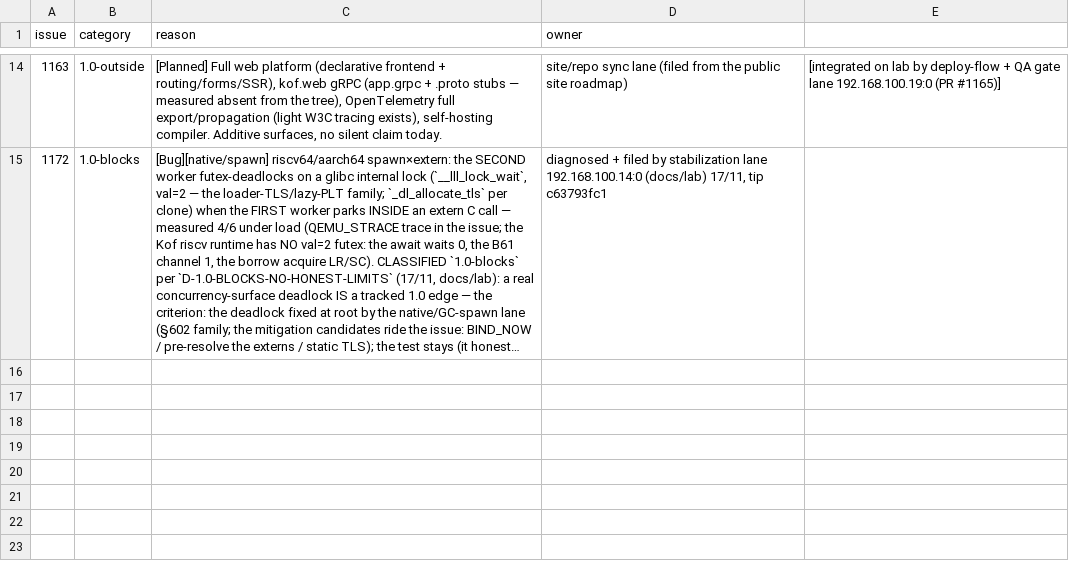
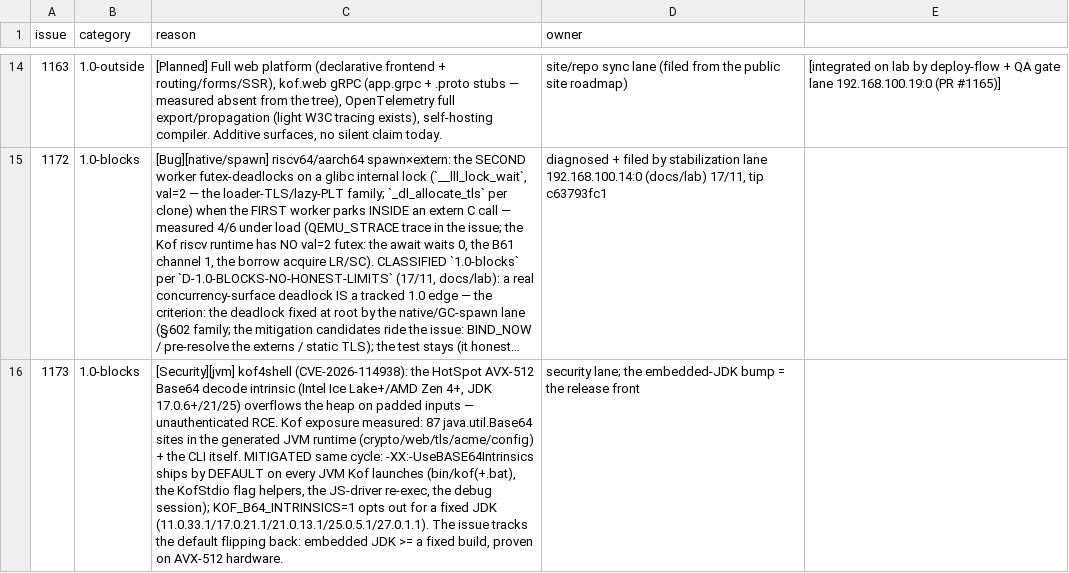
Before and after one commit to KofLang/Kof4j, a TSV file: scripts/release-blockers.tsv, drawn as a sheet; only a part is shown, gaps mark what is left out; long unchanged cells end in …; the diff names each change by its address in the sheet, - before the commit and + after, or states it on an @@ line.

Commit message:
security: kof4shell (CVE-2026-114938) mitigated — every JVM Kof launches carries -XX:-UseBASE64Intrinsics by default; KOF_B64_INTRINSICS=1 opts out for a fixed JDK
The CVE: a heap overflow in HotSpot's AVX-512 VBMI Base64 decode intrinsic
(Intel Ice Lake+/AMD Zen 4+; JDK 17.0.6+/21/25; padded inputs to
java.util.Base64's decoder) — unauthenticated RCE, CVSS v4.0 9.2 (Oracle
3.1: 8.1). Fixed upstream in JDK 11.0.33.1/17.0.21.1/21.0.13.1/25.0.5.1/
27.0.1.1.

Kof exposure (measured): 87 java.util.Base64 sites in the generated JVM
runtime (crypto/web/tls/acme/config — several decode network-controlled
input: JWT, web, config) + the CLI itself (deps/config/acme). The
kof.encoding base64 face is Kof's own tolerant implementation (JVM/x86/
riscv/aarch) and is NOT affected — it never touches the intrinsic.

The mitigation rides every launch path:
- bin/kof / bin/kof.bat — the CLI process itself;
- KofStdio.inheritedJvmFlags()/capturedJvmFlags() — the chokepoint for
  run/serve/test/workflow/makealive/bench/profile/compare child JVMs;
- the JS-driver re-exec (CmdRun) and the debug session (KofDebugJvmSession)
  — the two paths that bypass the chokepoint.

KOF_B64_INTRINSICS=1 re-enables the intrinsic for an operator on a fixed
JDK (the gate reads the env var live). The default flips back when the
embedded distribution JDK is >= a fixed build, proven on AVX-512 hardware
(#1173, 1.0-blocks, ledger row added).

PROOF (executed): RED-first — Kof4ShellMitigationTest fails to COMPILE
against the pre-fix tree (BASE64_INTRINSIC_FLAG absent). GREEN:
Kof4ShellMitigationTest 4/4 + KofStdioTest 11/11 + CmdRunJvmOptionTest 4/4
+ CliFlagStrictnessTest 24/24 = 43/0F. Live: kof run --target jvm and
--target js complete under the flag; the opt-out env run completes; a
padded-decode probe is sane under -XX:-UseBASE64Intrinsics. Gates:
release-blockers (3 open 1.0-blocks / 0 violations), changelog-ledger,
live-records, owner-identity rc=0.

Announced: #1173 (kof4shell — the full advisory), CHANGELOG EN+PT,
SECURITY.md(+PT) hardening section.

owner = 192.168.15.15:0 (flatt CLI, no opencode server on this host)

```diff
--- a/scripts/release-blockers.tsv
+++ b/scripts/release-blockers.tsv
+row 16: 1173 | 1.0-blocks | [Security][jvm] kof4shell (CVE-2026-114938): the HotSpot AVX-512 Base64 decode intrinsic (Intel Ice Lake+/AMD Zen 4+, JDK 17.0.6+/21/25) overflows the heap on padded inputs — unauthenticated RCE. Kof exposure measured: 87 java.util.Base64 sites in the generated JVM runtime (crypto/web/tls/acme/config) + the CLI itself. MITIGATED same cycle: -XX:-UseBASE64Intrinsics ships by DEFAULT on every JVM Kof launches (bin/kof(+.bat), the KofStdio flag helpers, the JS-driver re-exec, the debug session); KOF_B64_INTRINSICS=1 opts out for a fixed JDK (11.0.33.1/17.0.21.1/21.0.13.1/25.0.5.1/27.0.1.1). The issue tracks the default flipping back: embedded JDK >= a fixed build, proven on AVX-512 hardware. | security lane; the embedded-JDK bump = the release front
```
Also changed, not shown: 12 other files.
